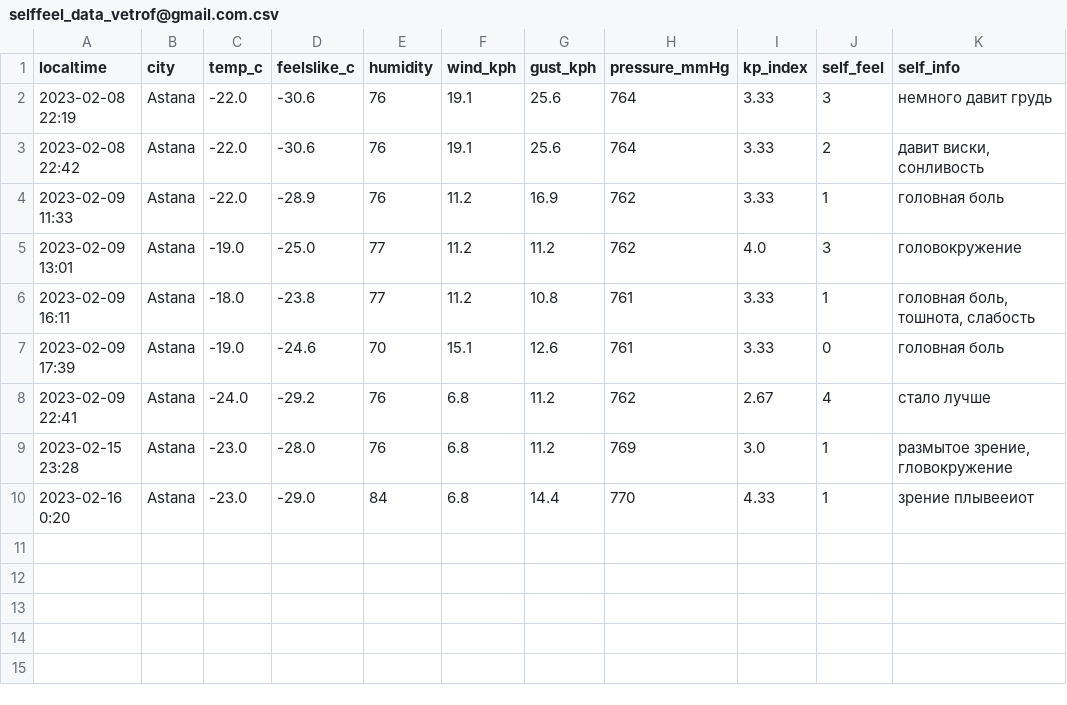
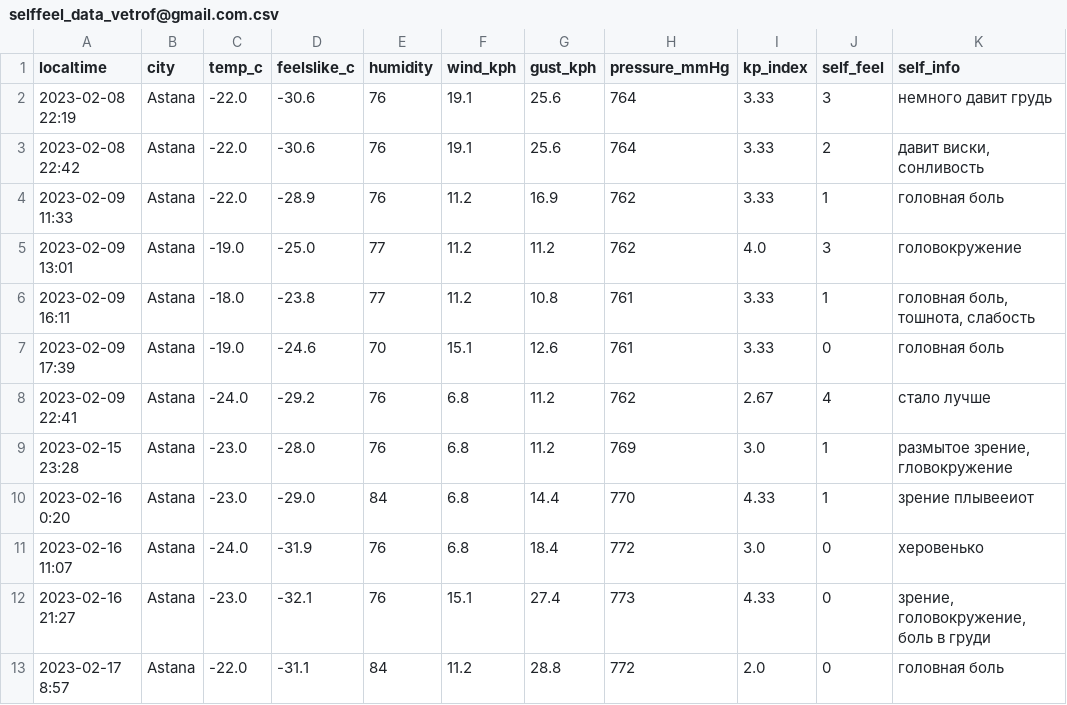
Before and after one commit to vetrof/My_Study, a CSV file: CS50_python/week10_Course_Project/rfh_weather/data_ml/selffeel_data_vetrof@gmail.com.csv, drawn as a sheet; the diff names each change by its address in the sheet, - before the commit and + after, or states it on an @@ line.

```diff
--- a/CS50_python/week10_Course_Project/rfh_weather/data_ml/selffeel_data_vetrof@gmail.com.csv
+++ b/CS50_python/week10_Course_Project/rfh_weather/data_ml/selffeel_data_vetrof@gmail.com.csv
+row 11: 2023-02-16 11:07 | Astana | -24.0 | -31.9 | 76 | 6.8 | 18.4 | 772 | 3.0 | 0 | херовенько
+row 12: 2023-02-16 21:27 | Astana | -23.0 | -32.1 | 76 | 15.1 | 27.4 | 773 | 4.33 | 0 | зрение, головокружение, боль в груди
+row 13: 2023-02-17 8:57 | Astana | -22.0 | -31.1 | 84 | 11.2 | 28.8 | 772 | 2.0 | 0 | головная боль
```
Also changed, not shown: 7 other files.
